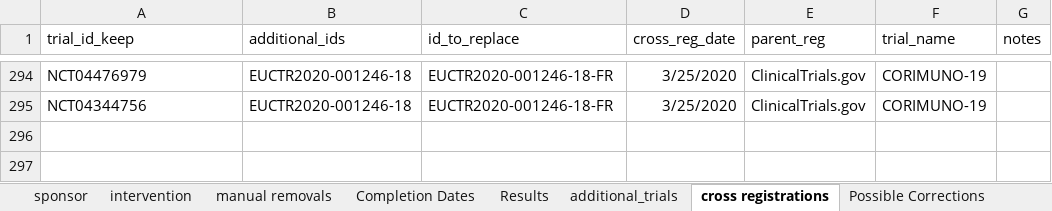
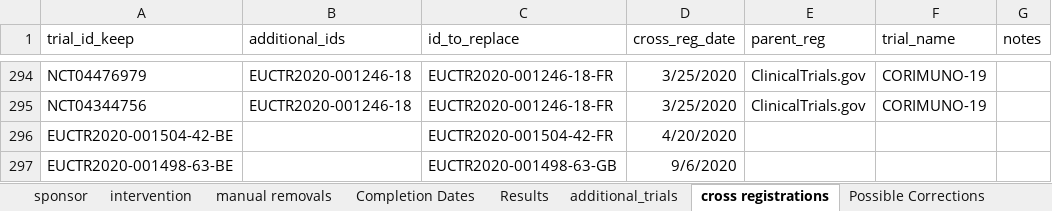
Before and after one commit to ebmdatalab/direcct-phase2-python, an Excel workbook: data/manual_data_for_covid_project.xlsx, sheet cross registrations, drawn as a sheet; only a part is shown, gaps mark what is left out; values as stored, in another font and other column widths than the file's, no borders; the diff names each change by its address in the sheet, - before the commit and + after, or states it on an @@ line.

Commit message:
More cross-registration fixes

```diff
--- a/data/manual_data_for_covid_project.xlsx (sheet cross registrations)
+++ b/data/manual_data_for_covid_project.xlsx (sheet cross registrations)
+row 296: EUCTR2020-001504-42-BE |  | EUCTR2020-001504-42-FR | 4/20/2020
+row 297: EUCTR2020-001498-63-BE |  | EUCTR2020-001498-63-GB | 9/6/2020
```
Also changed, not shown: 4 other files.
